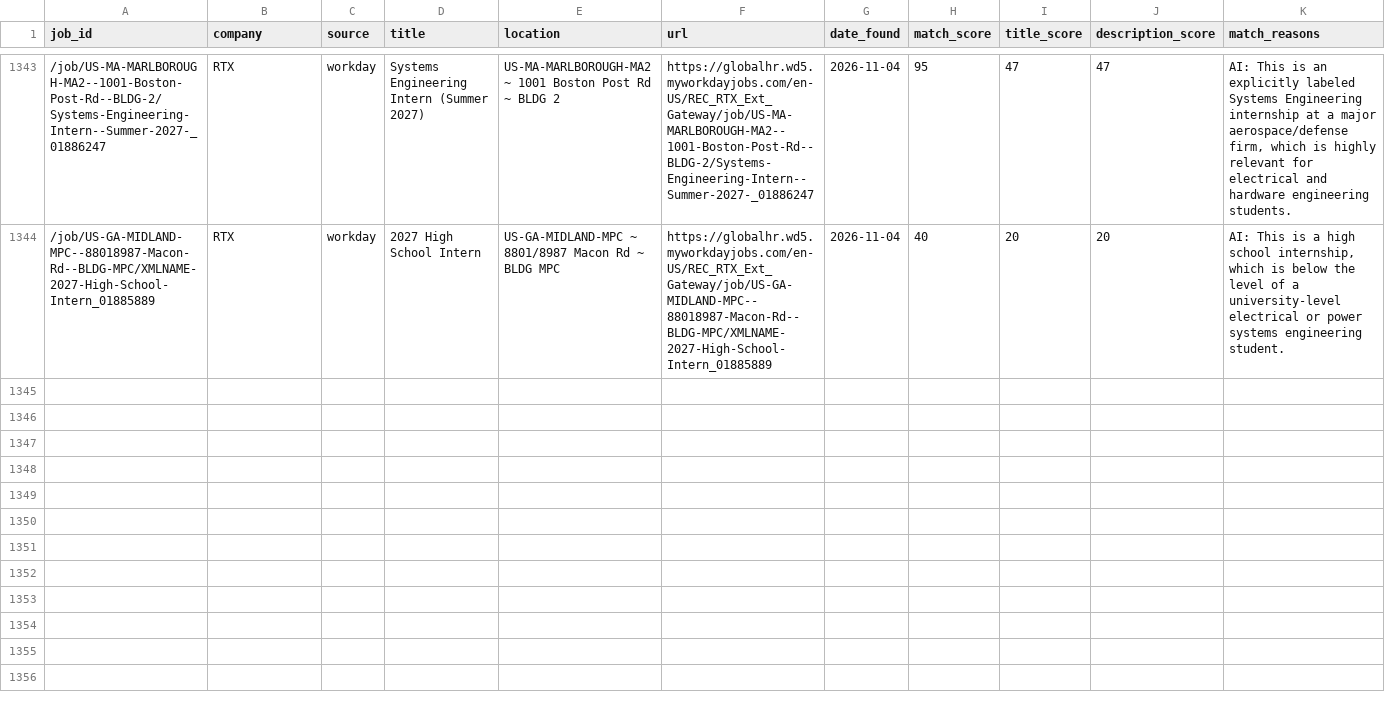
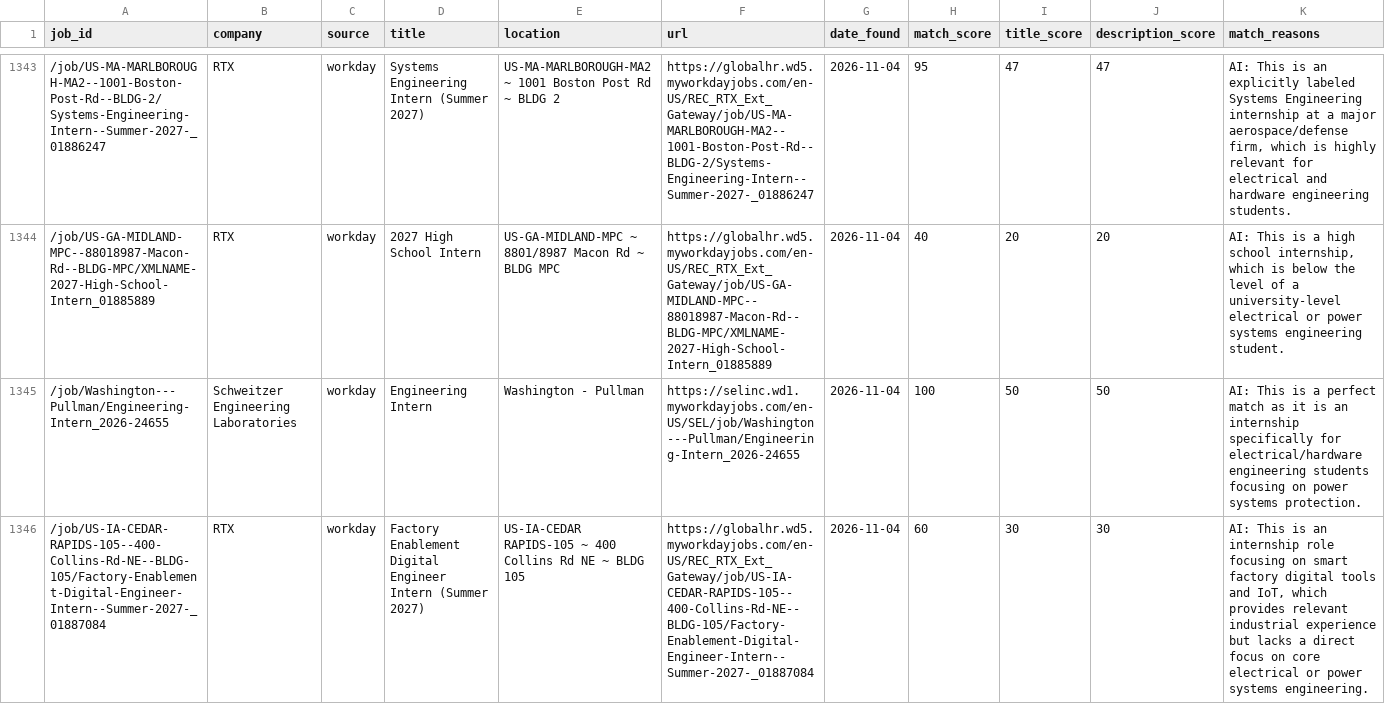
Before and after one commit to br-ndan/job-scraper, a CSV file: data/postings.csv, drawn as a sheet; only a part is shown, gaps mark what is left out; the diff covers the shown part only; the diff names each change by its address in the sheet, - before the commit and + after, or states it on an @@ line.

```diff
--- a/data/postings.csv
+++ b/data/postings.csv
+row 1345: /job/Washington---Pullman/Engineering-Intern_2026-24655 | Schweitzer Engineering Laboratories | workday | Engineering Intern | Washington - Pullman | https://selinc.wd1.myworkdayjobs.com/en-US/SEL/job/Washington---Pullman/Engineering-Intern_2026-24655 | 2026-11-04 | 100 | 50 | 50 | AI: This is a perfect match as it is an internship specifically for electrical/hardware engineering students focusing on power systems protection.
+row 1346: /job/US-IA-CEDAR-RAPIDS-105--400-Collins-Rd-NE--BLDG-105/Factory-Enablement-Digital-Engineer-Intern--Summer-2027-_01887084 | RTX | workday | Factory Enablement Digital Engineer Intern (Summer 2027) | US-IA-CEDAR RAPIDS-105 ~ 400 Collins Rd NE ~ BLDG 105 | https://globalhr.wd5.myworkdayjobs.com/en-US/REC_RTX_Ext_Gateway/job/US-IA-CEDAR-RAPIDS-105--400-Collins-Rd-NE--BLDG-105/Factory-Enablement-Digital-Engineer-Intern--Summer-2027-_01887084 | 2026-11-04 | 60 | 30 | 30 | AI: This is an internship role focusing on smart factory digital tools and IoT, which provides relevant industrial experience but lacks a direct focus on core electrical or power systems engineering.
```
Also changed, not shown: 3 added rows elsewhere in this file.
